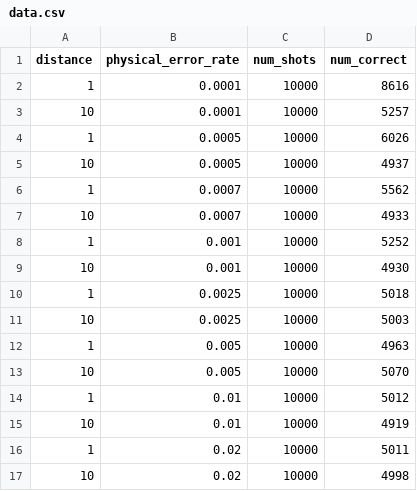
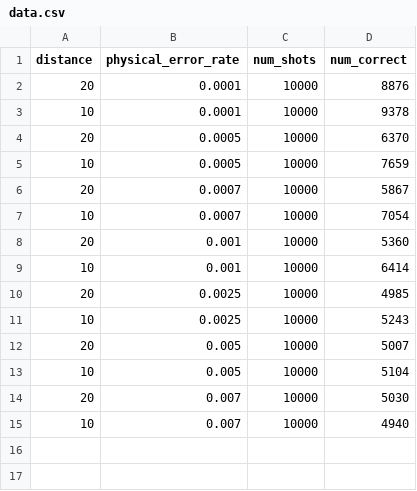
Before and after one commit to YanisLeFur/Ladder_Code, a CSV file: data.csv, drawn as a sheet.

```diff
--- a/data.csv
+++ b/data.csv
@@ -1,17 +1,15 @@
 distance,physical_error_rate,num_shots,num_correct
-1,0.0001,10000,8616
-10,0.0001,10000,5257
-1,0.0005,10000,6026
-10,0.0005,10000,4937
-1,0.0007,10000,5562
-10,0.0007,10000,4933
-1,0.001,10000,5252
-10,0.001,10000,4930
-1,0.0025,10000,5018
-10,0.0025,10000,5003
-1,0.005,10000,4963
-10,0.005,10000,5070
-1,0.01,10000,5012
-10,0.01,10000,4919
-1,0.02,10000,5011
-10,0.02,10000,4998
+20,0.0001,10000,8876
+10,0.0001,10000,9378
+20,0.0005,10000,6370
+10,0.0005,10000,7659
+20,0.0007,10000,5867
+10,0.0007,10000,7054
+20,0.001,10000,5360
+10,0.001,10000,6414
+20,0.0025,10000,4985
+10,0.0025,10000,5243
+20,0.005,10000,5007
+10,0.005,10000,5104
+20,0.007,10000,5030
+10,0.007,10000,4940
```
Also changed, not shown: 9 other files.
